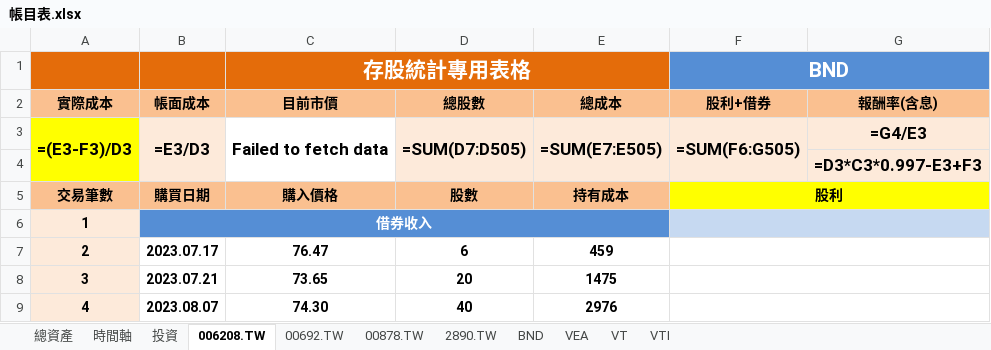
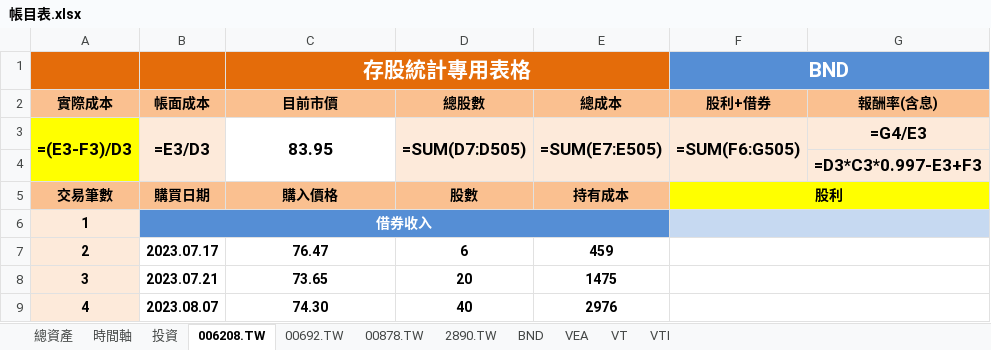
Before and after one commit to liuutin9/Finance, an Excel workbook: 帳目表.xlsx, sheet 006208.TW, drawn as a sheet; only a part is shown; values as stored, in another font and other column widths than the file's, no borders; formulas without a stored value are shown as written; conditional formats not drawn; the diff names each change by its address in the sheet, - before the commit and + after, or states it on an @@ line.

```diff
--- a/帳目表.xlsx (sheet 006208.TW)
+++ b/帳目表.xlsx (sheet 006208.TW)
-C3 (目前市價): Failed to fetch data
+C3 (目前市價): 83.95
```
Also changed, not shown: sheet 投資, sheet 00878.TW, sheet 00692.TW, sheet 2890.TW, 1 other file.
